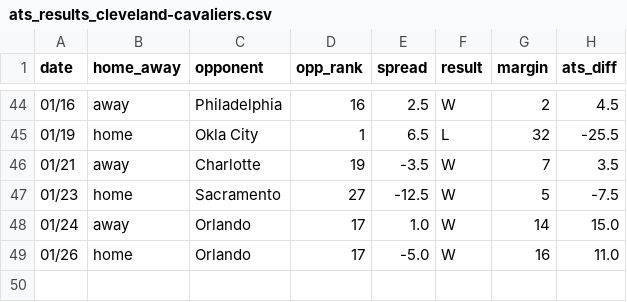
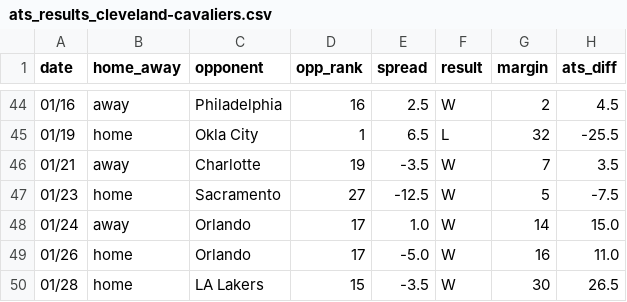
Before and after one commit to ajoros/nbabetinfo, a CSV file: ats_results_cleveland-cavaliers.csv, drawn as a sheet; only a part is shown, gaps mark what is left out; the diff names each change by its address in the sheet, - before the commit and + after, or states it on an @@ line.

```diff
--- a/ats_results_cleveland-cavaliers.csv
+++ b/ats_results_cleveland-cavaliers.csv
+row 50: 01/28 | home | LA Lakers | 15 | -3.5 | W | 30 | 26.5
```
Also changed, not shown: ats_results_boston-celtics.csv, ats_results_charlotte-hornets.csv, 22 other files.
